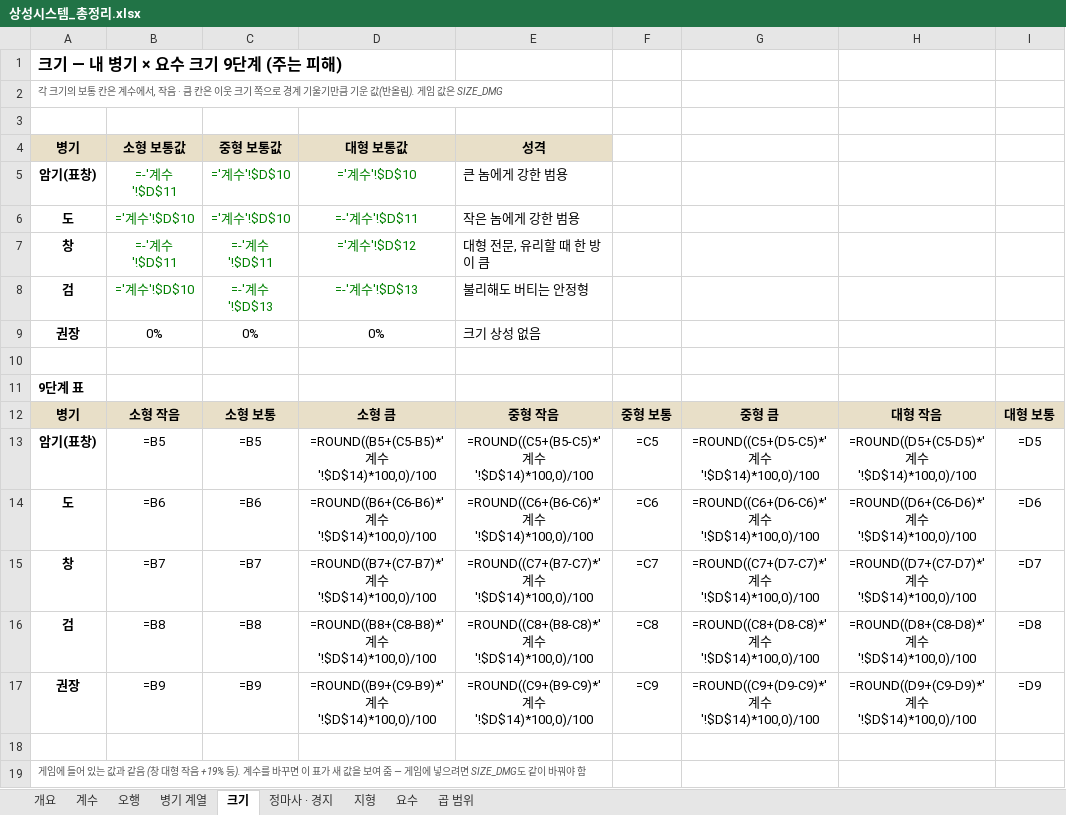
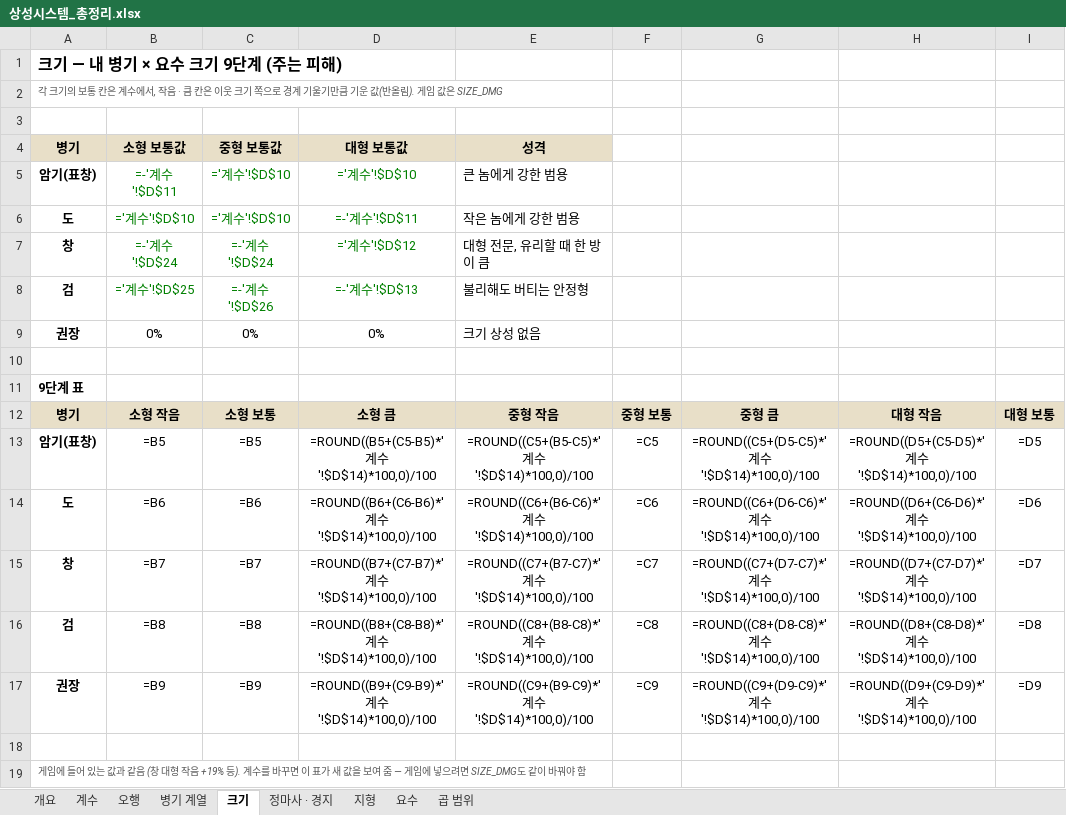
Before and after one commit to dooganzzz/dooganzzz, an Excel workbook: gangho/docs/상성시스템_총정리.xlsx, sheet 크기, drawn as a sheet; only a part is shown; values as stored, in another font and other column widths than the file's, no borders; formulas without a stored value are shown as written; conditional formats not drawn; the diff names each change by its address in the sheet, - before the commit and + after, or states it on an @@ line.

```diff
--- a/gangho/docs/상성시스템_총정리.xlsx (sheet 크기)
+++ b/gangho/docs/상성시스템_총정리.xlsx (sheet 크기)
-B7: =-'계수'!$D$11
+B7: =-'계수'!$D$24
-C7: =-'계수'!$D$11
+C7: =-'계수'!$D$24
-B8: ='계수'!$D$10
+B8: ='계수'!$D$25
-C8: =-'계수'!$D$13
+C8: =-'계수'!$D$26
```
Also changed, not shown: sheet 계수, sheet 곱 범위, sheet 요수, sheet 개요, sheet 병기 계열, sheet 정마사 · 경지, 6 other files.
